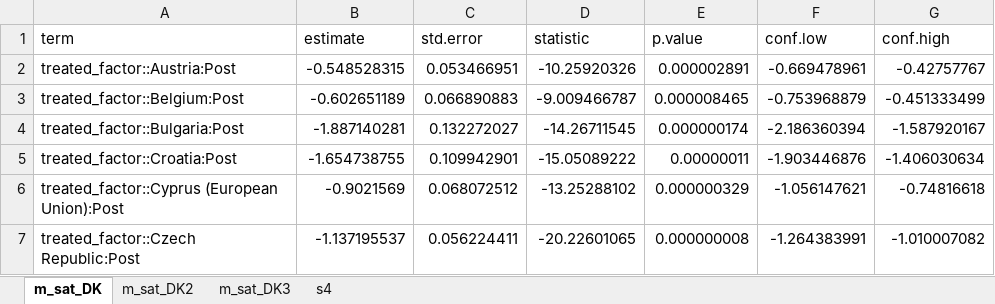
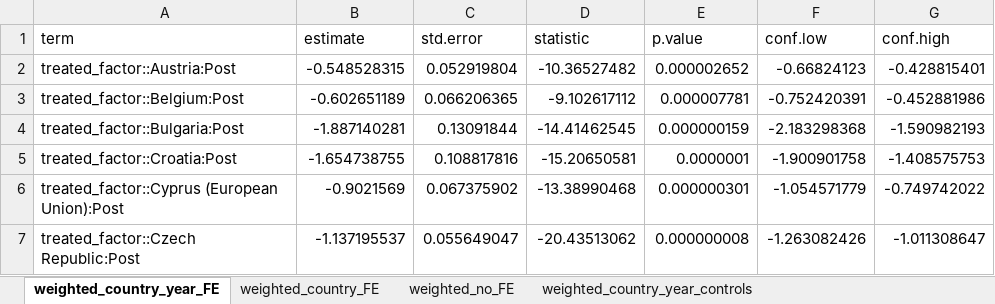
Before and after one commit to stoychorr/Estimating_price_elasticity, an Excel workbook: Statistical_documentation_in_R/main_results/saturated_models.xlsx, sheet weighted_country_year_FE, drawn as a sheet; only a part is shown; values as stored, in another font and other column widths than the file's, no borders; the diff covers the shown part only; the diff names each change by its address in the sheet, - before the commit and + after, or states it on an @@ line.

```diff
--- a/Statistical_documentation_in_R/main_results/saturated_models.xlsx (sheet weighted_country_year_FE)
+++ b/Statistical_documentation_in_R/main_results/saturated_models.xlsx (sheet weighted_country_year_FE)
-sheet tab: m_sat_DK
+sheet tab: weighted_country_year_FE
-sheet tab: m_sat_DK2
+sheet tab: weighted_country_FE
-sheet tab: m_sat_DK3
+sheet tab: weighted_no_FE
-sheet tab: s4
+sheet tab: weighted_country_year_controls
-C2 (std.error): 0.053466951
+C2 (std.error): 0.052919804
-D2 (statistic): -10.25920326
+D2 (statistic): -10.36527482
-E2 (p.value): 0.000002891
+E2 (p.value): 0.000002652
-F2 (conf.low): -0.669478961
+F2 (conf.low): -0.66824123
-G2 (conf.high): -0.42757767
+G2 (conf.high): -0.428815401
-C3 (std.error): 0.066890883
+C3 (std.error): 0.066206365
-D3 (statistic): -9.009466787
+D3 (statistic): -9.102617112
-E3 (p.value): 0.000008465
+E3 (p.value): 0.000007781
-F3 (conf.low): -0.753968879
+F3 (conf.low): -0.752420391
-G3 (conf.high): -0.451333499
+G3 (conf.high): -0.452881986
-C4 (std.error): 0.132272027
+C4 (std.error): 0.13091844
-D4 (statistic): -14.26711545
+D4 (statistic): -14.41462545
-E4 (p.value): 0.000000174
+E4 (p.value): 0.000000159
-F4 (conf.low): -2.186360394
+F4 (conf.low): -2.183298368
-G4 (conf.high): -1.587920167
+G4 (conf.high): -1.590982193
-C5 (std.error): 0.109942901
+C5 (std.error): 0.108817816
-D5 (statistic): -15.05089222
+D5 (statistic): -15.20650581
-E5 (p.value): 0.00000011
+E5 (p.value): 0.0000001
-F5 (conf.low): -1.903446876
+F5 (conf.low): -1.900901758
-G5 (conf.high): -1.406030634
+G5 (conf.high): -1.408575753
-C6 (std.error): 0.068072512
+C6 (std.error): 0.067375902
-D6 (statistic): -13.25288102
+D6 (statistic): -13.38990468
-E6 (p.value): 0.000000329
+E6 (p.value): 0.000000301
-F6 (conf.low): -1.056147621
+F6 (conf.low): -1.054571779
-G6 (conf.high): -0.74816618
+G6 (conf.high): -0.749742022
-C7 (std.error): 0.056224411
+C7 (std.error): 0.055649047
-D7 (statistic): -20.22601065
+D7 (statistic): -20.43513062
-F7 (conf.low): -1.264383991
+F7 (conf.low): -1.263082426
-G7 (conf.high): -1.010007082
+G7 (conf.high): -1.011308647
```
Also changed, not shown: 100 edited cells elsewhere in this sheet, sheet weighted_country_year_controls, sheet weighted_country_FE, sheet weighted_no_FE, other sheet tabs, Statistical_documentation_in_R/main_results/compact_descriptives.xlsx, Statistical_documentation_in_R/main_results/panel_wb.xlsx, 16 other files.
